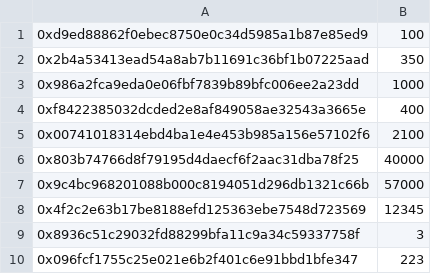
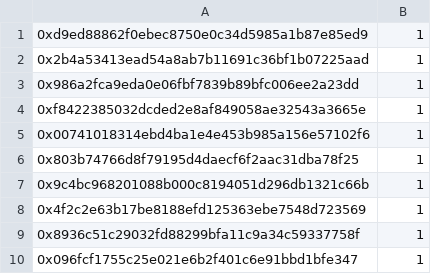
Before and after one commit to MyWishPlatform/airdrop-frontend, a CSV file: src/assets/csv-examples/polygon.csv, drawn as a sheet.

Commit message:
feature(polygon-blockchain) Changed sample file

```diff
--- a/src/assets/csv-examples/polygon.csv
+++ b/src/assets/csv-examples/polygon.csv
@@ -1,10 +1,10 @@
-0xd9ed88862f0ebec8750e0c34d5985a1b87e85ed9,100
-0x2b4a53413ead54a8ab7b11691c36bf1b07225aad,350
-0x986a2fca9eda0e06fbf7839b89bfc006ee2a23dd,1000
-0xf8422385032dcded2e8af849058ae32543a3665e,400
-0x00741018314ebd4ba1e4e453b985a156e57102f6,2100
-0x803b74766d8f79195d4daecf6f2aac31dba78f25,40000
-0x9c4bc968201088b000c8194051d296db1321c66b,57000
-0x4f2c2e63b17be8188efd125363ebe7548d723569,12345
-0x8936c51c29032fd88299bfa11c9a34c59337758f,3
-0x096fcf1755c25e021e6b2f401c6e91bbd1bfe347,223
+0xd9ed88862f0ebec8750e0c34d5985a1b87e85ed9,1
+0x2b4a53413ead54a8ab7b11691c36bf1b07225aad,1
+0x986a2fca9eda0e06fbf7839b89bfc006ee2a23dd,1
+0xf8422385032dcded2e8af849058ae32543a3665e,1
+0x00741018314ebd4ba1e4e453b985a156e57102f6,1
+0x803b74766d8f79195d4daecf6f2aac31dba78f25,1
+0x9c4bc968201088b000c8194051d296db1321c66b,1
+0x4f2c2e63b17be8188efd125363ebe7548d723569,1
+0x8936c51c29032fd88299bfa11c9a34c59337758f,1
+0x096fcf1755c25e021e6b2f401c6e91bbd1bfe347,1
```
